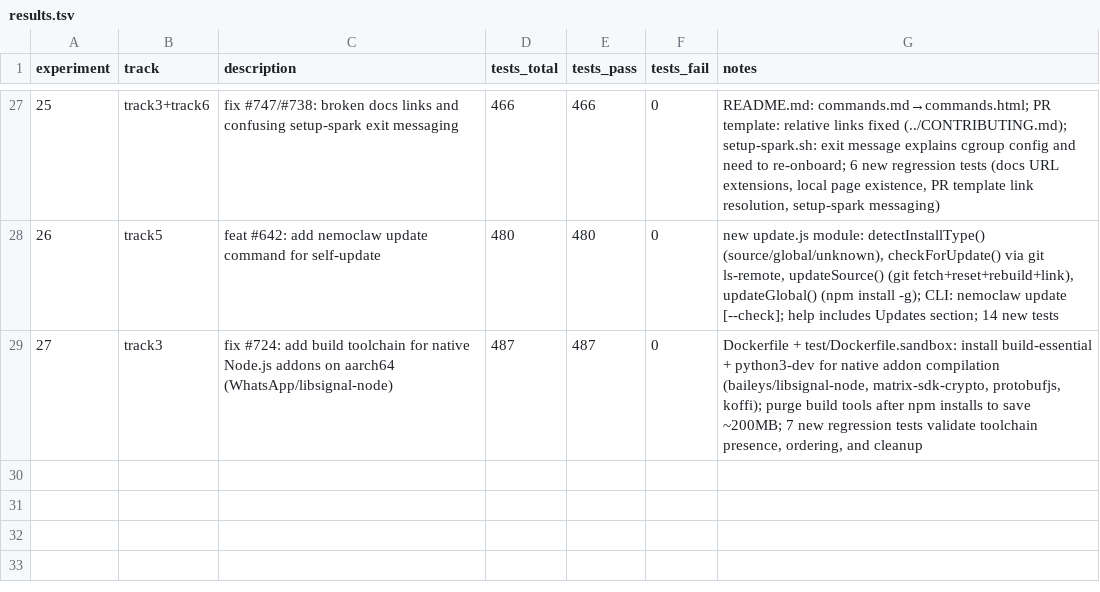
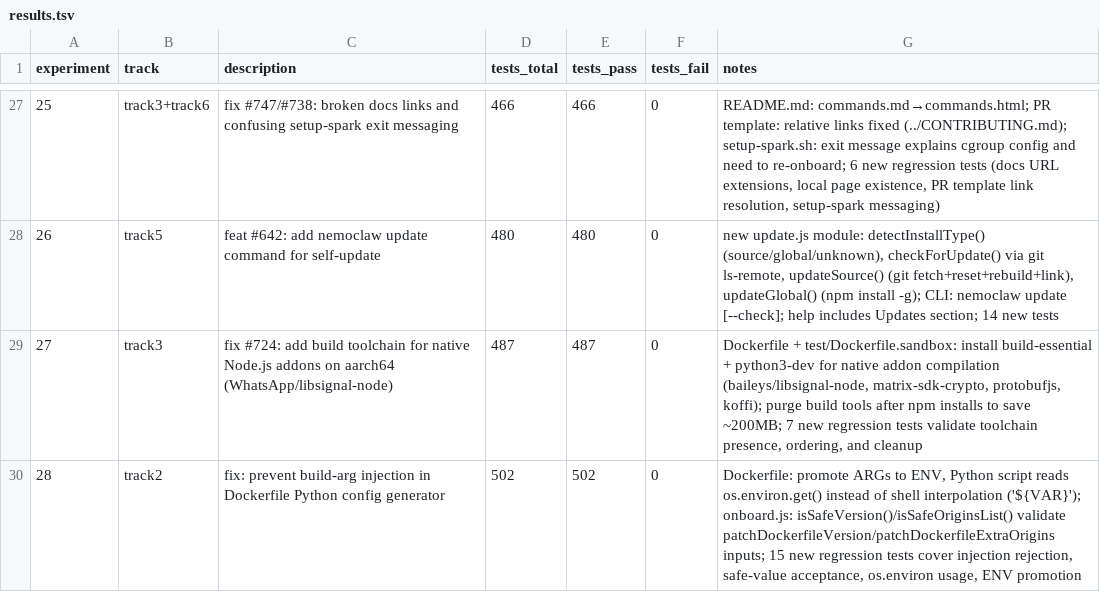
Before and after one commit to cluster2600/NemoClaw, a TSV file: research/results.tsv, drawn as a sheet; only a part is shown, gaps mark what is left out; the diff names each change by its address in the sheet, - before the commit and + after, or states it on an @@ line.

Commit message:
fix: prevent build-arg injection in Dockerfile Python config generator
The Dockerfile's Python config generator used shell interpolation
('${VAR}') inside Python string literals to read build args. A crafted
NEMOCLAW_OPENCLAW_VERSION or NEMOCLAW_EXTRA_ORIGINS containing single
quotes could inject arbitrary Python code during docker build.

Defense in depth:
- Dockerfile: promote ARGs to ENV, read via os.environ.get() instead
  of shell interpolation — eliminates the injection vector at its root
- onboard.js: isSafeVersion() and isSafeOriginsList() validate inputs
  before patching the Dockerfile, rejecting quotes/backticks/semicolons
- 15 new regression tests verify injection attempts are blocked and
  the Dockerfile uses the safe os.environ pattern

```diff
--- a/research/results.tsv
+++ b/research/results.tsv
+row 30: 28 | track2 | fix: prevent build-arg injection in Dockerfile Python config generator | 502 | 502 | 0 | Dockerfile: promote ARGs to ENV, Python script reads os.environ.get() instead of shell interpolation ('${VAR}'); onboard.js: isSafeVersion()/isSafeOriginsList() validate patchDockerfileVersion/patchDockerfileExtraOrigins inputs; 15 new regression tests cover injection rejection, safe-value acceptance, os.environ usage, ENV promotion
```
Also changed, not shown: 3 other files.
